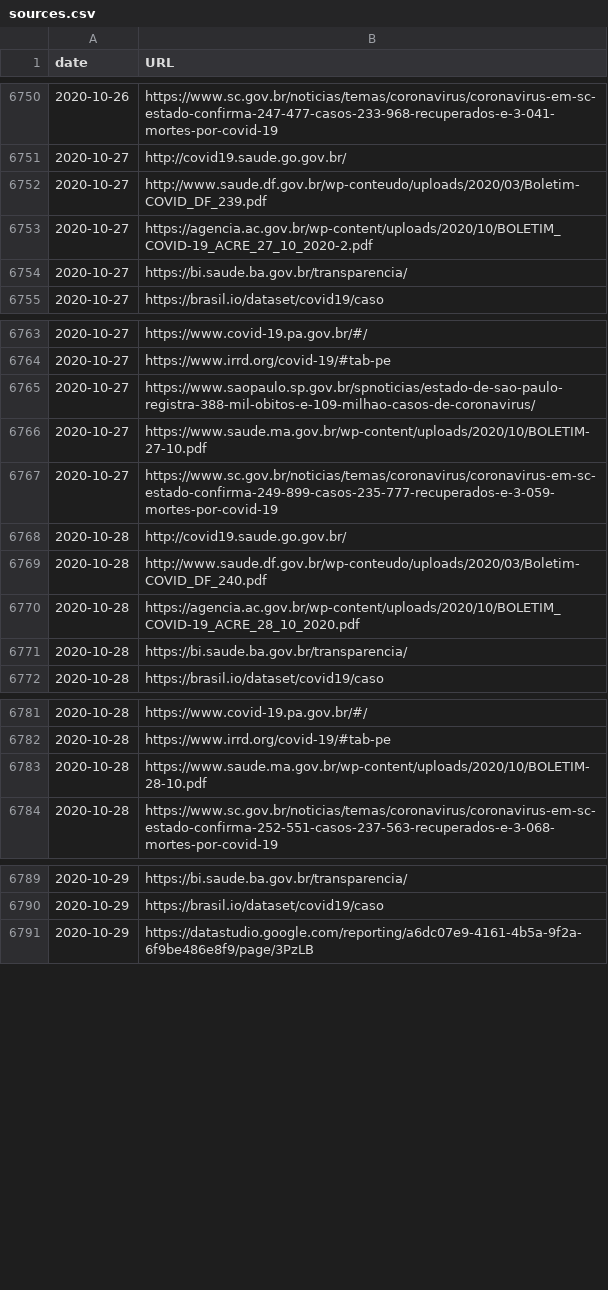
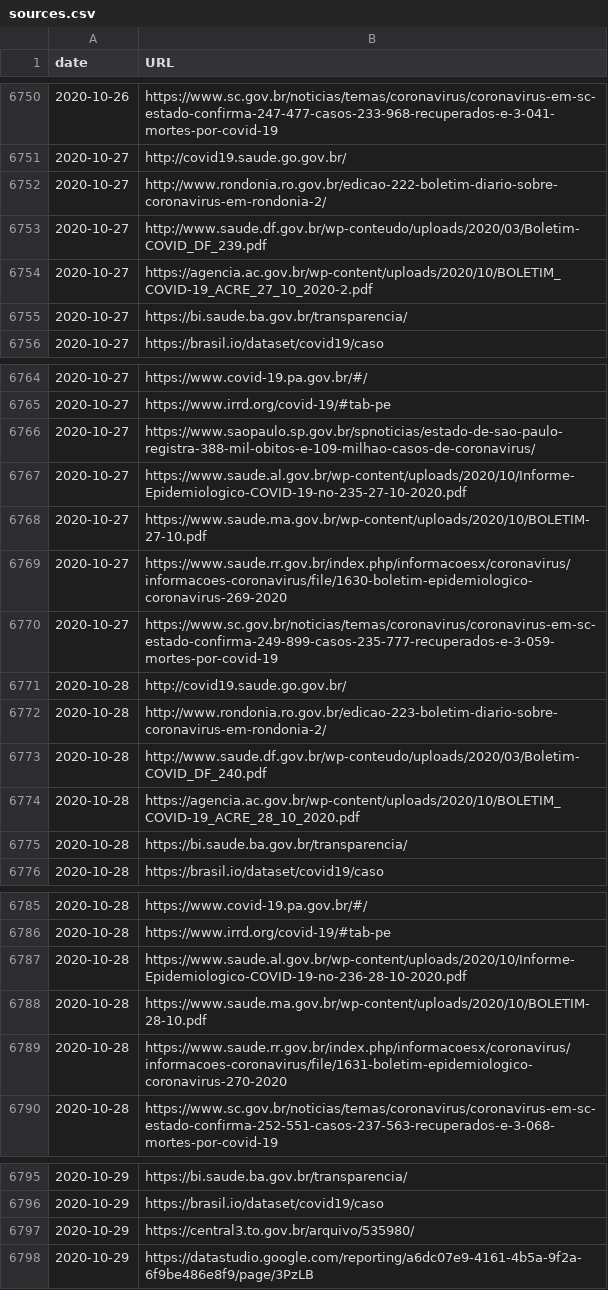
Before and after one commit to wcota/covid19br, a CSV file: sources.csv, drawn as a sheet; only a part is shown, gaps mark what is left out; the diff covers the shown part only; the diff names each change by its address in the sheet, - before the commit and + after, or states it on an @@ line.

```diff
--- a/sources.csv
+++ b/sources.csv
+row 6752: 2020-10-27 | http://www.rondonia.ro.gov.br/edicao-222-boletim-diario-sobre-coronavirus-em-rondonia-2/
+row 6767: 2020-10-27 | https://www.saude.al.gov.br/wp-content/uploads/2020/10/Informe-Epidemiologico-COVID-19-no-235-27-10-2020.pdf
+row 6769: 2020-10-27 | https://www.saude.rr.gov.br/index.php/informacoesx/coronavirus/informacoes-coronavirus/file/1630-boletim-epidemiologico-coronavirus-269-2020
+row 6772: 2020-10-28 | http://www.rondonia.ro.gov.br/edicao-223-boletim-diario-sobre-coronavirus-em-rondonia-2/
+row 6787: 2020-10-28 | https://www.saude.al.gov.br/wp-content/uploads/2020/10/Informe-Epidemiologico-COVID-19-no-236-28-10-2020.pdf
+row 6789: 2020-10-28 | https://www.saude.rr.gov.br/index.php/informacoesx/coronavirus/informacoes-coronavirus/file/1631-boletim-epidemiologico-coronavirus-270-2020
+row 6797: 2020-10-29 | https://central3.to.gov.br/arquivo/535980/
```
Also changed, not shown: 27 added rows, 10 removed rows and 8 edited cells elsewhere in this file, _tests_meta.csv, cases-brazil-cities.csv, 4 other files.
